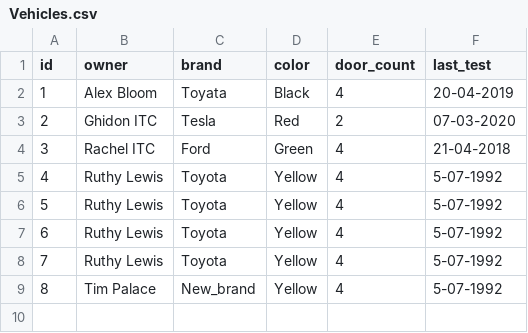
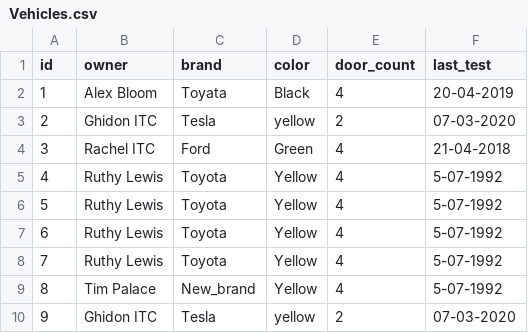
Before and after one commit to alex-lehan-bloom/Python-Week-2, a CSV file: csv_files/Vehicles.csv, drawn as a sheet; the diff names each change by its address in the sheet, - before the commit and + after, or states it on an @@ line.

```diff
--- a/csv_files/Vehicles.csv
+++ b/csv_files/Vehicles.csv
-D3 (color): Red
+D3 (color): yellow
+row 10: 9 | Ghidon ITC | Tesla | yellow | 2 | 07-03-2020
```
Also changed, not shown: csv_files/User.csv, 3 other files.
